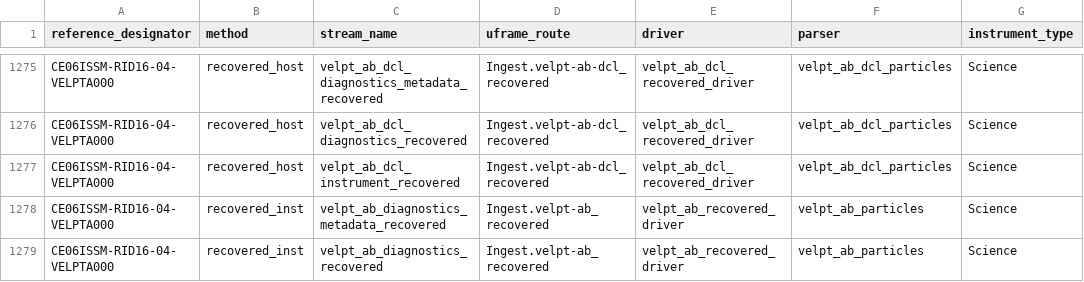
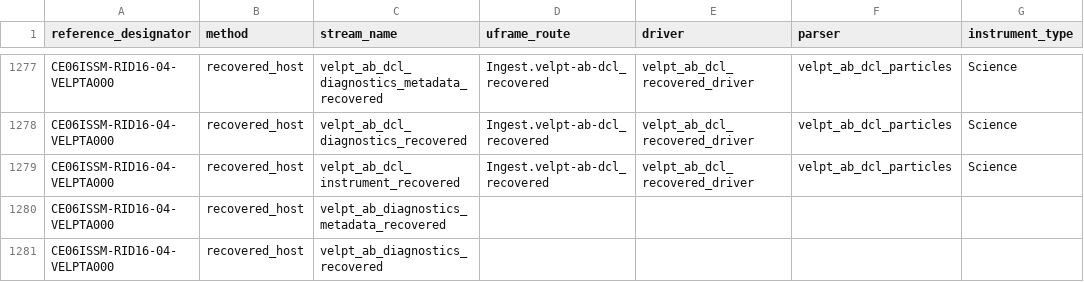
Before and after one commit to seagrinch/data-team-python, a CSV file: infrastructure/data_streams.csv, drawn as a sheet; only a part is shown, gaps mark what is left out; the shorter side is filled out with more unchanged rows; the diff covers the shown part only; the diff names each change by its address in the sheet, - before the commit and + after, or states it on an @@ line.

Commit message:
added missing streams (#14)
(1) For Endurance surface moorings the telemetered or the
recovered_host delivery methods use both nutnr_b.dcl_conc and the
nutnr_b.dcl_full parsers. So, I have added the stream(s)
“nutnr_b_dcl_full_instrument(_recovered)” to the following instruments:

CE02SHSM-RID26-07-NUTNRB000
CE04OSSM-RID26-07-NUTNRB000
CE06ISSM-RID16-07-NUTNRB000
CE07SHSM-RID26-07-NUTNRB000

(2) For CE06ISSM-RID16-04-VELPTA000 the recovered_host data are parsed
by both the velpt_ab and velpt_ab_dcl.
In the database the recovered host data are supposed to be parsed by
the velpt_ab.dcl. However, the data in the system were ingested using
the velpt_ab which is what is in the ingest.csv files.
So, I have added those streams to the database until we know why the
ingest.csv files did not use the velp_ab.dcl for the recovered_host
data.

```diff
--- a/infrastructure/data_streams.csv
+++ b/infrastructure/data_streams.csv
+row 1280: CE06ISSM-RID16-04-VELPTA000 | recovered_host | velpt_ab_diagnostics_metadata_recovered
+row 1281: CE06ISSM-RID16-04-VELPTA000 | recovered_host | velpt_ab_diagnostics_recovered
```
Also changed, not shown: 7 added rows elsewhere in this file.
